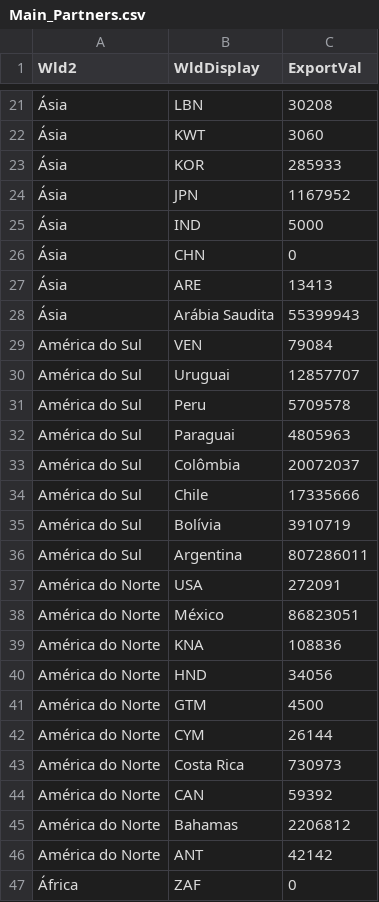
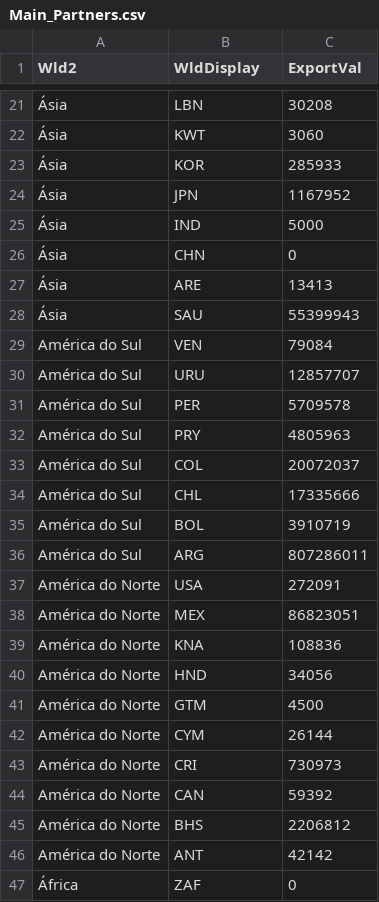
Before and after one commit to paulodfreitas/visu-tp2, a CSV file: data/Main_Partners.csv, drawn as a sheet; only a part is shown, gaps mark what is left out; the diff names each change by its address in the sheet, - before the commit and + after, or states it on an @@ line.

```diff
--- a/data/Main_Partners.csv
+++ b/data/Main_Partners.csv
-B28 (WldDisplay): Arábia Saudita
+B28 (WldDisplay): SAU
-B30 (WldDisplay): Uruguai
+B30 (WldDisplay): URU
-B31 (WldDisplay): Peru
+B31 (WldDisplay): PER
-B32 (WldDisplay): Paraguai
+B32 (WldDisplay): PRY
-B33 (WldDisplay): Colômbia
+B33 (WldDisplay): COL
-B34 (WldDisplay): Chile
+B34 (WldDisplay): CHL
-B35 (WldDisplay): Bolívia
+B35 (WldDisplay): BOL
-B36 (WldDisplay): Argentina
+B36 (WldDisplay): ARG
-B38 (WldDisplay): México
+B38 (WldDisplay): MEX
-B43 (WldDisplay): Costa Rica
+B43 (WldDisplay): CRI
-B45 (WldDisplay): Bahamas
+B45 (WldDisplay): BHS
```
Also changed, not shown: 1 other file.
